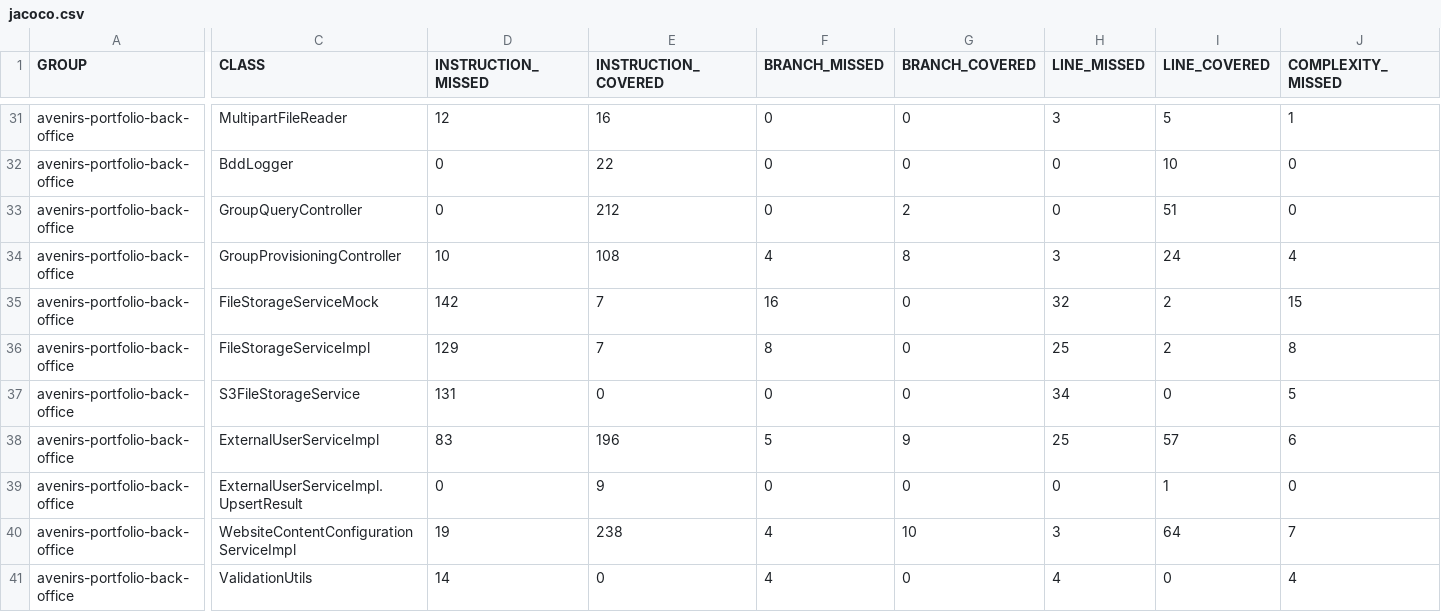
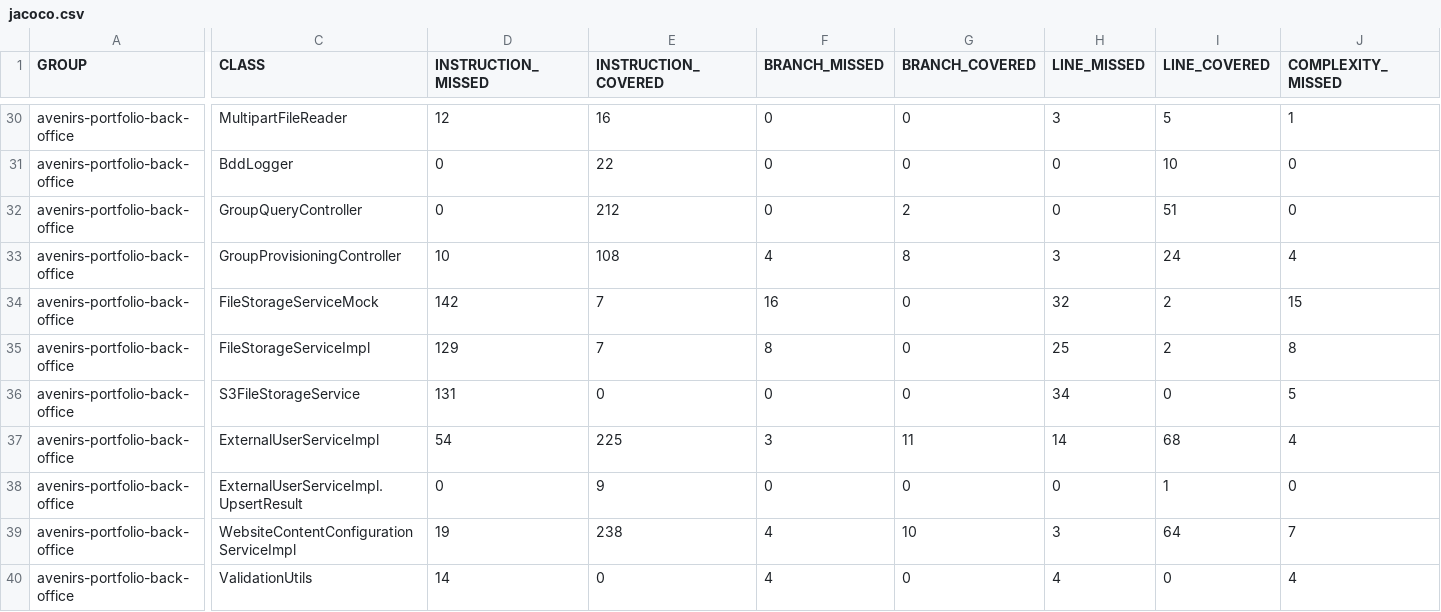
Before and after one commit to avenirs-esr/avenirs-portfolio-back-office, a CSV file: docs/jacoco-report/jacoco/jacoco.csv, drawn as a sheet; only a part is shown, gaps mark what is left out; addresses are those after the commit; the diff covers the shown part only; the diff names each change by its address in the sheet, - before the commit and + after, or states it on an @@ line.

```diff
--- a/docs/jacoco-report/jacoco/jacoco.csv
+++ b/docs/jacoco-report/jacoco/jacoco.csv
-D37 (INSTRUCTION_MISSED): 83
+D37 (INSTRUCTION_MISSED): 54
-E37 (INSTRUCTION_COVERED): 196
+E37 (INSTRUCTION_COVERED): 225
-F37 (BRANCH_MISSED): 5
+F37 (BRANCH_MISSED): 3
-G37 (BRANCH_COVERED): 9
+G37 (BRANCH_COVERED): 11
-H37 (LINE_MISSED): 25
+H37 (LINE_MISSED): 14
-I37 (LINE_COVERED): 57
+I37 (LINE_COVERED): 68
-J37 (COMPLEXITY_MISSED): 6
+J37 (COMPLEXITY_MISSED): 4
```
Also changed, not shown: 5 removed rows and 58 edited cells elsewhere in this file, 58 other files.
